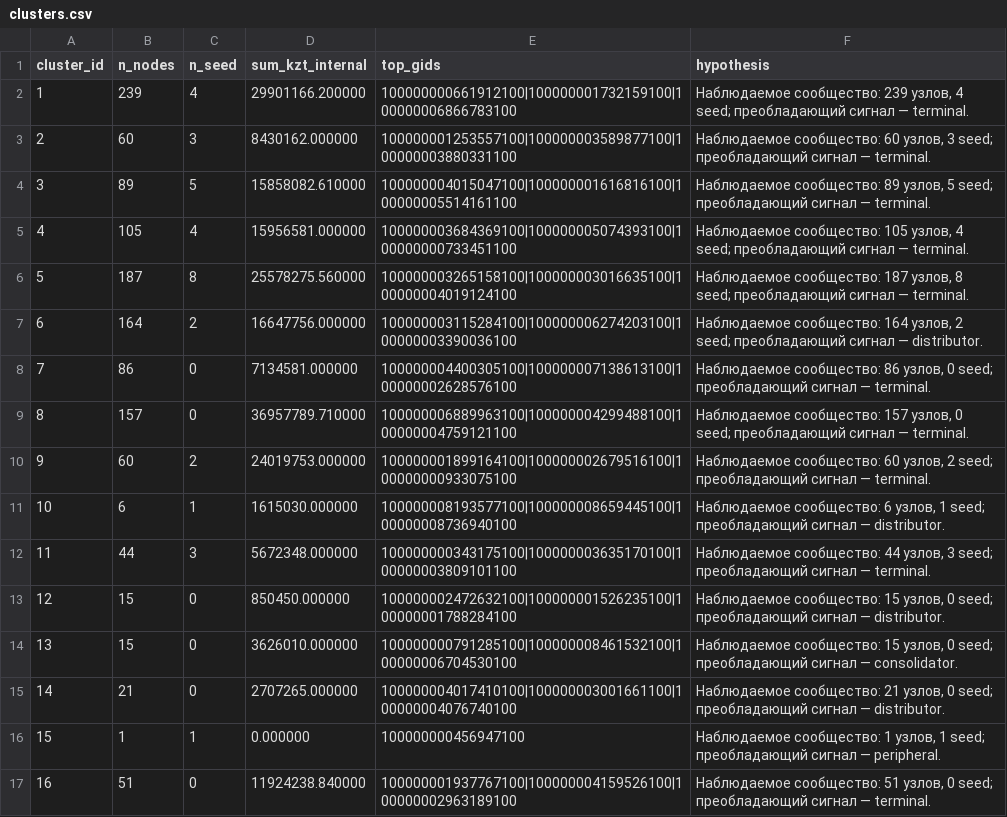
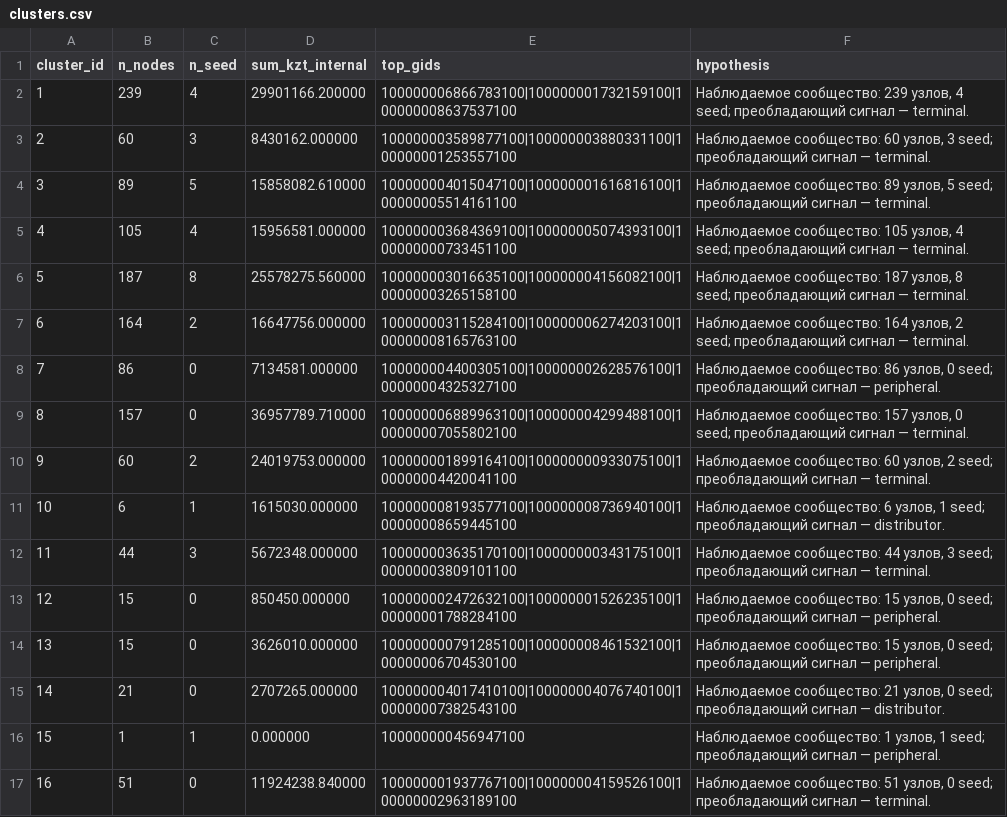
Before and after one commit to BAITC-Hacks/hack-7cf34f56-aman-ai, a CSV file: results/clusters.csv, drawn as a sheet; only a part is shown; the diff covers the shown part only.

```diff
--- a/results/clusters.csv
+++ b/results/clusters.csv
@@ -1,16 +1,16 @@
 cluster_id,n_nodes,n_seed,sum_kzt_internal,top_gids,hypothesis
-1,239,4,29901166.200000,100000000661912100|100000001732159100|100000006866783100,"Наблюдаемое сообщество: 239 узлов, 4 seed; преобладающий сигнал — terminal. "
-2,60,3,8430162.000000,100000001253557100|100000003589877100|100000003880331100,"Наблюдаемое сообщество: 60 узлов, 3 seed; преобладающий сигнал — terminal. "
+1,239,4,29901166.200000,100000006866783100|100000001732159100|100000008637537100,"Наблюдаемое сообщество: 239 узлов, 4 seed; преобладающий сигнал — terminal. "
+2,60,3,8430162.000000,100000003589877100|100000003880331100|100000001253557100,"Наблюдаемое сообщество: 60 узлов, 3 seed; преобладающий сигнал — terminal. "
 3,89,5,15858082.610000,100000004015047100|100000001616816100|100000005514161100,"Наблюдаемое сообщество: 89 узлов, 5 seed; преобладающий сигнал — terminal. "
 4,105,4,15956581.000000,100000003684369100|100000005074393100|100000000733451100,"Наблюдаемое сообщество: 105 узлов, 4 seed; преобладающий сигнал — terminal. "
-5,187,8,25578275.560000,100000003265158100|100000003016635100|100000004019124100,"Наблюдаемое сообщество: 187 узлов, 8 seed; преобладающий сигнал — terminal. "
-6,164,2,16647756.000000,100000003115284100|100000006274203100|100000003390036100,"Наблюдаемое сообщество: 164 узлов, 2 seed; преобладающий сигнал — distributor. "
-7,86,0,7134581.000000,100000004400305100|100000007138613100|100000002628576100,"Наблюдаемое сообщество: 86 узлов, 0 seed; преобладающий сигнал — terminal. "
-8,157,0,36957789.710000,100000006889963100|100000004299488100|100000004759121100,"Наблюдаемое сообщество: 157 узлов, 0 seed; преобладающий сигнал — terminal. "
-9,60,2,24019753.000000,100000001899164100|100000002679516100|100000000933075100,"Наблюдаемое сообщество: 60 узлов, 2 seed; преобладающий сигнал — terminal. "
-10,6,1,1615030.000000,100000008193577100|100000008659445100|100000008736940100,"Наблюдаемое сообщество: 6 узлов, 1 seed; преобладающий сигнал — distributor. "
-11,44,3,5672348.000000,100000000343175100|100000003635170100|100000003809101100,"Наблюдаемое сообщество: 44 узлов, 3 seed; преобладающий сигнал — terminal. "
-12,15,0,850450.000000,100000002472632100|100000001526235100|100000001788284100,"Наблюдаемое сообщество: 15 узлов, 0 seed; преобладающий сигнал — distributor. "
-13,15,0,3626010.000000,100000000791285100|100000008461532100|100000006704530100,"Наблюдаемое сообщество: 15 узлов, 0 seed; преобладающий сигнал — consolidator. "
-14,21,0,2707265.000000,100000004017410100|100000003001661100|100000004076740100,"Наблюдаемое сообщество: 21 узлов, 0 seed; преобладающий сигнал — distributor. "
+5,187,8,25578275.560000,100000003016635100|100000004156082100|100000003265158100,"Наблюдаемое сообщество: 187 узлов, 8 seed; преобладающий сигнал — terminal. "
+6,164,2,16647756.000000,100000003115284100|100000006274203100|100000008165763100,"Наблюдаемое сообщество: 164 узлов, 2 seed; преобладающий сигнал — terminal. "
+7,86,0,7134581.000000,100000004400305100|100000002628576100|100000004325327100,"Наблюдаемое сообщество: 86 узлов, 0 seed; преобладающий сигнал — peripheral. "
+8,157,0,36957789.710000,100000006889963100|100000004299488100|100000007055802100,"Наблюдаемое сообщество: 157 узлов, 0 seed; преобладающий сигнал — terminal. "
+9,60,2,24019753.000000,100000001899164100|100000000933075100|100000004420041100,"Наблюдаемое сообщество: 60 узлов, 2 seed; преобладающий сигнал — terminal. "
+10,6,1,1615030.000000,100000008193577100|100000008736940100|100000008659445100,"Наблюдаемое сообщество: 6 узлов, 1 seed; преобладающий сигнал — distributor. "
+11,44,3,5672348.000000,100000003635170100|100000000343175100|100000003809101100,"Наблюдаемое сообщество: 44 узлов, 3 seed; преобладающий сигнал — terminal. "
+12,15,0,850450.000000,100000002472632100|100000001526235100|100000001788284100,"Наблюдаемое сообщество: 15 узлов, 0 seed; преобладающий сигнал — peripheral. "
+13,15,0,3626010.000000,100000000791285100|100000008461532100|100000006704530100,"Наблюдаемое сообщество: 15 узлов, 0 seed; преобладающий сигнал — peripheral. "
+14,21,0,2707265.000000,100000004017410100|100000004076740100|100000007382543100,"Наблюдаемое сообщество: 21 узлов, 0 seed; преобладающий сигнал — distributor. "
 15,1,1,0.000000,100000000456947100,"Наблюдаемое сообщество: 1 узлов, 1 seed; преобладающий сигнал — peripheral. "
```
Also changed, not shown: 22 edited cells elsewhere in this file, results/nodes_roles.csv, results/top_nodes.csv, 40 other files.
